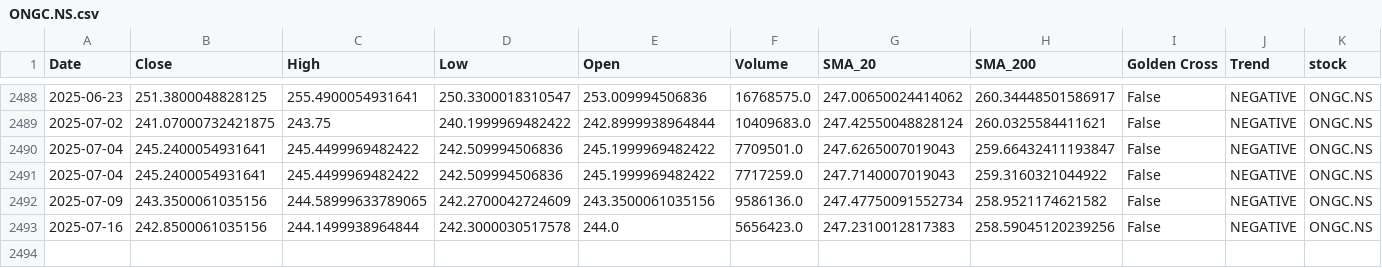
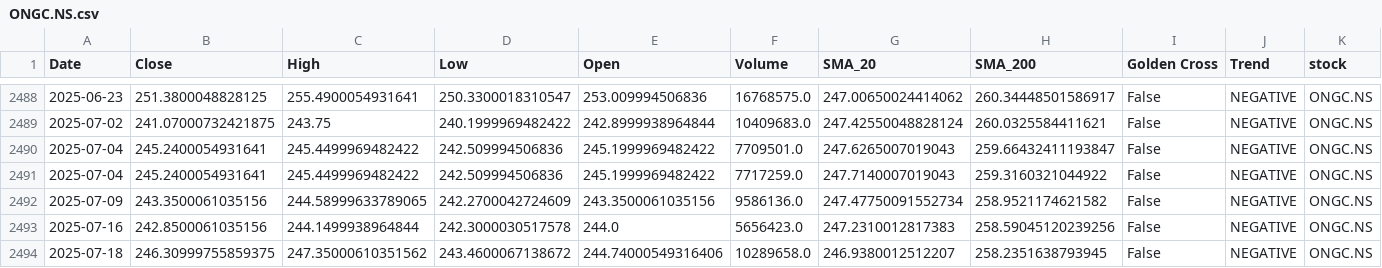
Before and after one commit to sohamdeshpande/nifty-analysis, a CSV file: data/ONGC.NS.csv, drawn as a sheet; only a part is shown, gaps mark what is left out; rows hold the shown columns only; the diff names each change by its address in the sheet, - before the commit and + after, or states it on an @@ line.

```diff
--- a/data/ONGC.NS.csv
+++ b/data/ONGC.NS.csv
+row 2494: 2025-07-18 | 246.30999755859375 | 247.35000610351562 | 243.4600067138672 | 244.74000549316406 | 10289658.0 | 246.9380012512207 | 258.2351638793945 | False | NEGATIVE | ONGC.NS
```
Also changed, not shown: data/ADANIPORTS.NS.csv, data/BAJAJFINSV.NS.csv, 47 other files.
